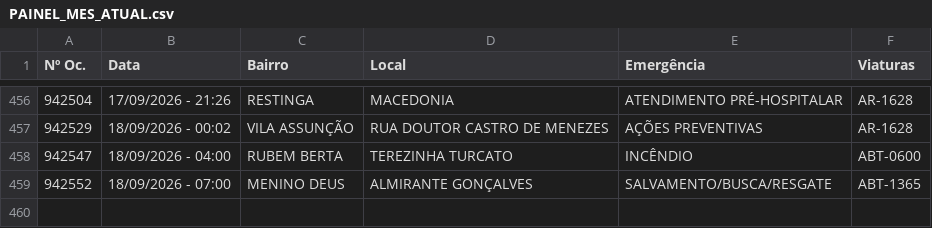
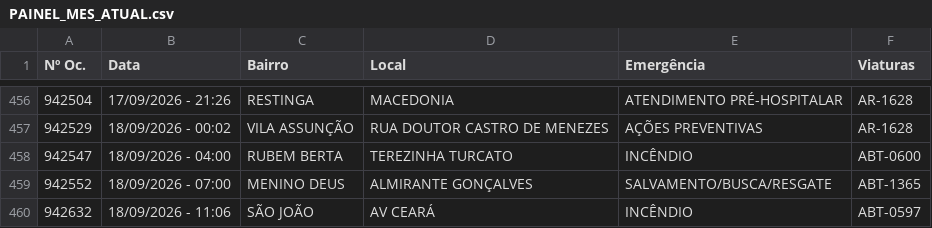
Before and after one commit to ciabm-1bbm/site, a CSV file: dados/PAINEL_MES_ATUAL.csv, drawn as a sheet; only a part is shown, gaps mark what is left out; the diff names each change by its address in the sheet, - before the commit and + after, or states it on an @@ line.

```diff
--- a/dados/PAINEL_MES_ATUAL.csv
+++ b/dados/PAINEL_MES_ATUAL.csv
+row 460: 942632 | 18/09/2026 - 11:06 | SÃO JOÃO | AV CEARÁ | INCÊNDIO | ABT-0597
```
